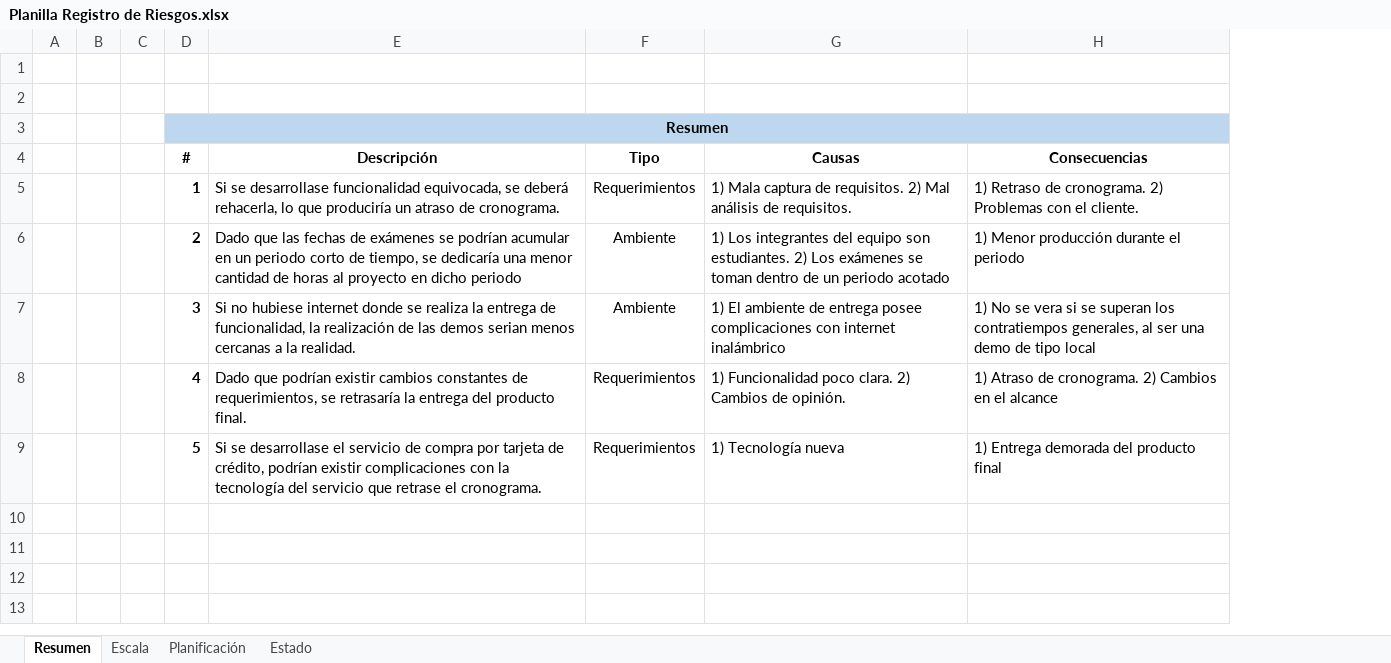
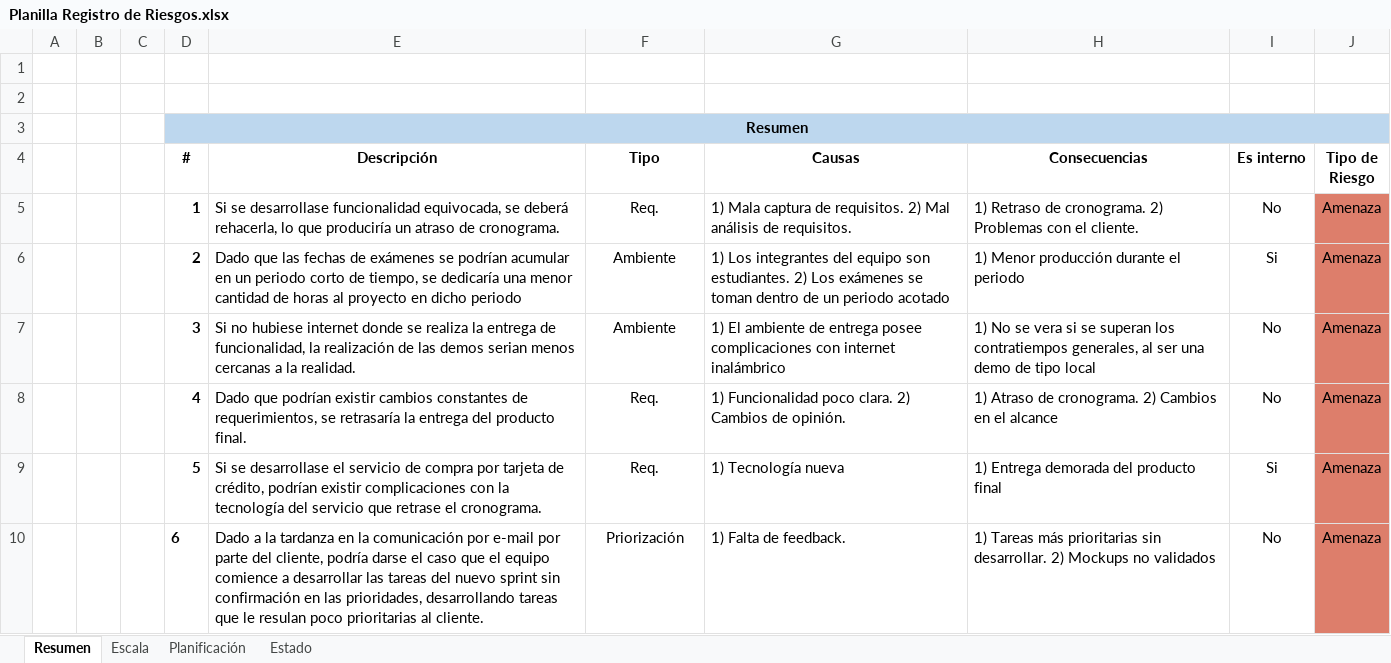
Before and after one commit to dschenkelman/a-malazan-wolvering, an Excel workbook: docs/Planilla Registro de Riesgos.xlsx, sheet Resumen, drawn as a sheet; values as stored, in another font and other column widths than the file's, no borders; the diff names each change by its address in the sheet, - before the commit and + after, or states it on an @@ line.

Commit message:
[PT-86 Riesgos - Planes de Mitigación/Contingencia/Respuesta/Umbrales] Completed

```diff
--- a/docs/Planilla Registro de Riesgos.xlsx (sheet Resumen)
+++ b/docs/Planilla Registro de Riesgos.xlsx (sheet Resumen)
+column I (Es interno), rows 5-9: No | Si | No | No | Si
+column J (Tipo de Riesgo), rows 5-9: all Amenaza
-F5 (Tipo): Requerimientos
+F5 (Tipo): Req.
-F8:F9 (Tipo): Requerimientos
+F8:F9 (Tipo): Req.
+row 10:  |  |  | 6 | Dado a la tardanza en la comunicación por e-mail por parte del cliente, podría darse el caso que el equipo comience a desarrollar las tareas del nuevo sprint sin confirmación en las prioridades, desarrollando tareas que le resulan poco prioritarias al cliente. | Priorización | 1) Falta de feedback. | 1) Tareas más prioritarias sin desarrollar. 2) Mockups no validados | No | Amenaza
```
Also changed, not shown: sheet Planificación, sheet Escala, sheet Estado, 1 other file.
